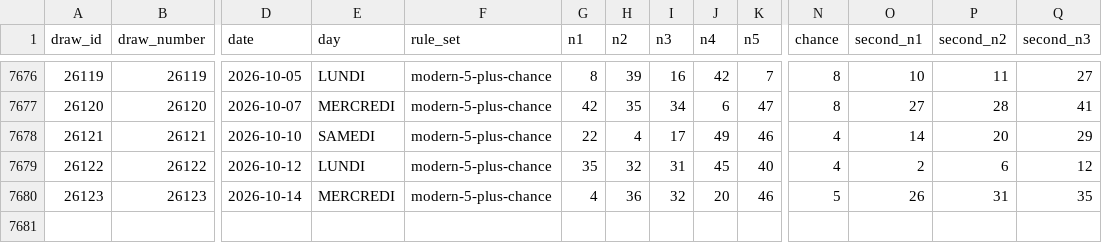
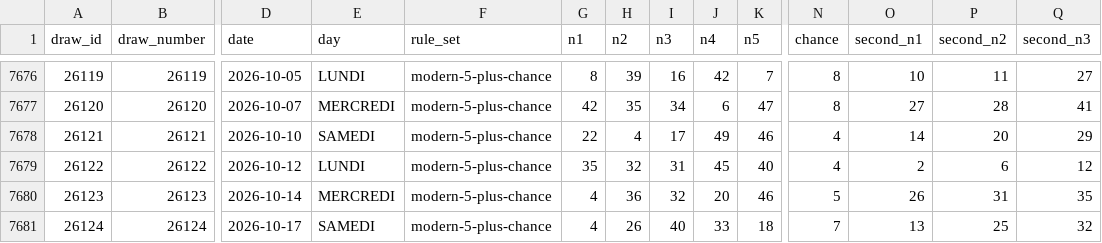
Before and after one commit to iomegase/loto-last, a CSV file: data/processed/loto-master.csv, drawn as a sheet; only a part is shown, gaps mark what is left out; rows hold the shown columns only; the diff names each change by its address in the sheet, - before the commit and + after, or states it on an @@ line.

```diff
--- a/data/processed/loto-master.csv
+++ b/data/processed/loto-master.csv
+row 7681: 26124 | 26124 | 2026-10-17 | SAMEDI | modern-5-plus-chance | 4 | 26 | 40 | 33 | 18 | 7 | 13 | 25 | 32
```
Also changed, not shown: data/processed/loto-modern.csv, 6 other files.
